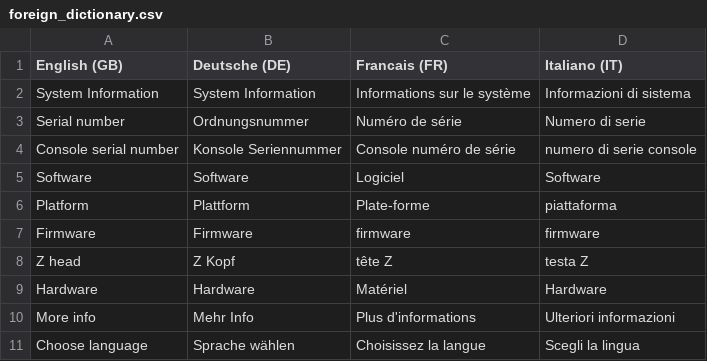
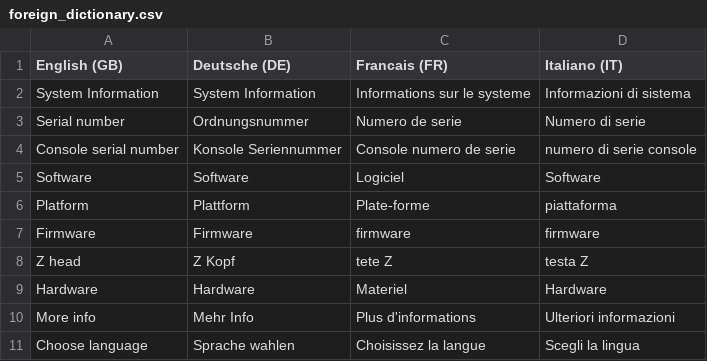
Before and after one commit to YetiTool/easycut-smartbench, a CSV file: src/asmcnc/comms/foreign_dictionary.csv, drawn as a sheet; the diff names each change by its address in the sheet, - before the commit and + after, or states it on an @@ line.

```diff
--- a/src/asmcnc/comms/foreign_dictionary.csv
+++ b/src/asmcnc/comms/foreign_dictionary.csv
-C2 (Francais (FR)): Informations sur le système
+C2 (Francais (FR)): Informations sur le systeme
-C3 (Francais (FR)): Numéro de série
+C3 (Francais (FR)): Numero de serie
-C4 (Francais (FR)): Console numéro de série
+C4 (Francais (FR)): Console numero de serie
-C8 (Francais (FR)): tête Z
+C8 (Francais (FR)): tete Z
-C9 (Francais (FR)): Matériel
+C9 (Francais (FR)): Materiel
-B11 (Deutsche (DE)): Sprache wählen
+B11 (Deutsche (DE)): Sprache wahlen
```
Also changed, not shown: 2 other files.
